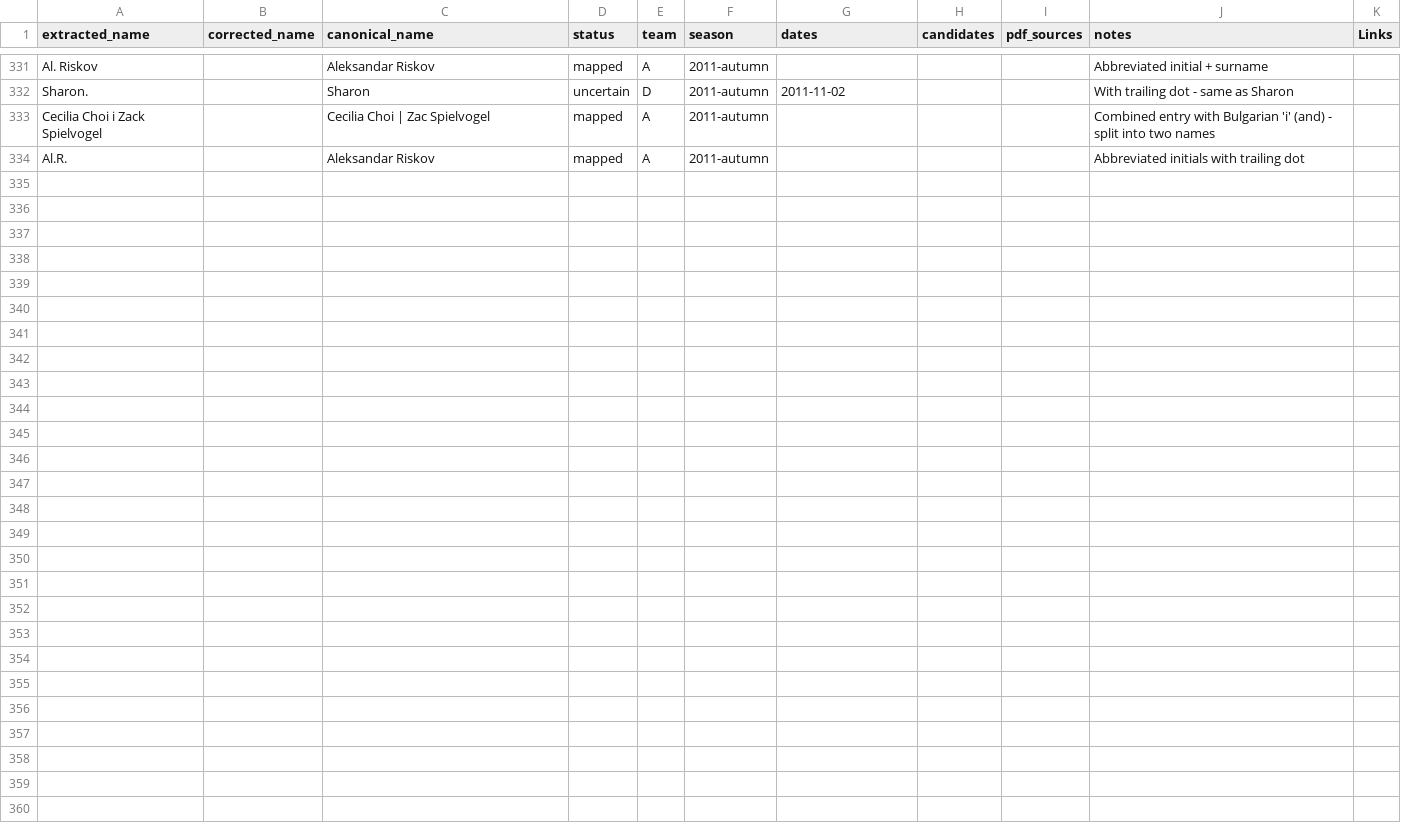
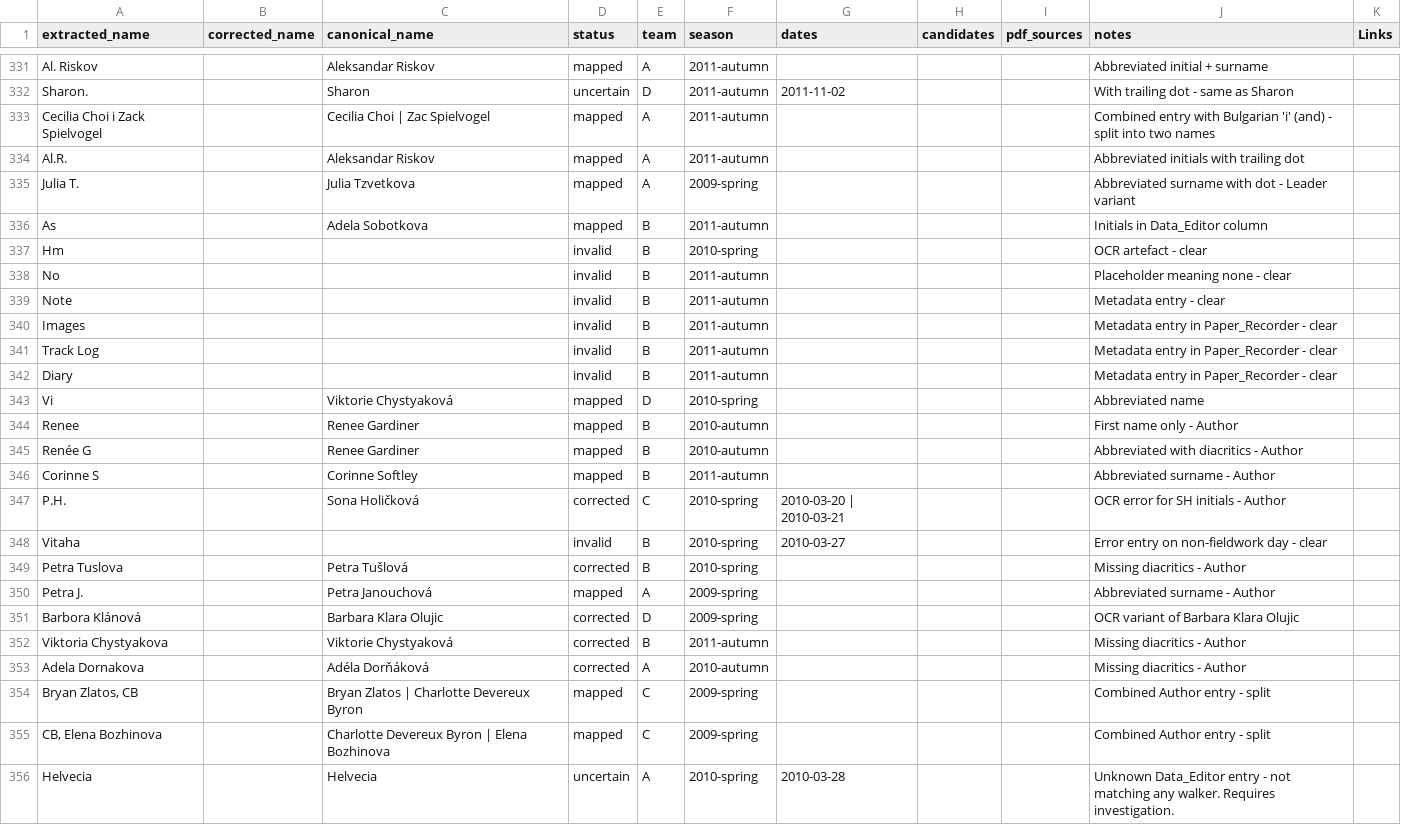
Before and after one commit to saross/trap-extraction, a CSV file: outputs/name-mapping.csv, drawn as a sheet; only a part is shown, gaps mark what is left out; the diff names each change by its address in the sheet, - before the commit and + after, or states it on an @@ line.

```diff
--- a/outputs/name-mapping.csv
+++ b/outputs/name-mapping.csv
+row 335: Julia T. |  | Julia Tzvetkova | mapped | A | 2009-spring |  |  |  | Abbreviated surname with dot - Leader variant
+row 336: As |  | Adela Sobotkova | mapped | B | 2011-autumn |  |  |  | Initials in Data_Editor column
+row 337: Hm |  |  | invalid | B | 2010-spring |  |  |  | OCR artefact - clear
+row 338: No |  |  | invalid | B | 2011-autumn |  |  |  | Placeholder meaning none - clear
+row 339: Note |  |  | invalid | B | 2011-autumn |  |  |  | Metadata entry - clear
+row 340: Images |  |  | invalid | B | 2011-autumn |  |  |  | Metadata entry in Paper_Recorder - clear
+row 341: Track Log |  |  | invalid | B | 2011-autumn |  |  |  | Metadata entry in Paper_Recorder - clear
+row 342: Diary |  |  | invalid | B | 2011-autumn |  |  |  | Metadata entry in Paper_Recorder - clear
+row 343: Vi |  | Viktorie Chystyaková | mapped | D | 2010-spring |  |  |  | Abbreviated name
+row 344: Renee |  | Renee Gardiner | mapped | B | 2010-autumn |  |  |  | First name only - Author
+row 345: Renée G |  | Renee Gardiner | mapped | B | 2010-autumn |  |  |  | Abbreviated with diacritics - Author
+row 346: Corinne S |  | Corinne Softley | mapped | B | 2011-autumn |  |  |  | Abbreviated surname - Author
+row 347: P.H. |  | Sona Holičková | corrected | C | 2010-spring | 2010-03-20 | 2010-03-21 |  |  | OCR error for SH initials - Author
+row 348: Vitaha |  |  | invalid | B | 2010-spring | 2010-03-27 |  |  | Error entry on non-fieldwork day - clear
+row 349: Petra Tuslova |  | Petra Tušlová | corrected | B | 2010-spring |  |  |  | Missing diacritics - Author
+row 350: Petra J. |  | Petra Janouchová | mapped | A | 2009-spring |  |  |  | Abbreviated surname - Author
+row 351: Barbora Klánová |  | Barbara Klara Olujic | corrected | D | 2009-spring |  |  |  | OCR variant of Barbara Klara Olujic
+row 352: Viktoria Chystyakova |  | Viktorie Chystyaková | corrected | B | 2011-autumn |  |  |  | Missing diacritics - Author
+row 353: Adela Dornakova |  | Adéla Dorňáková | corrected | A | 2010-autumn |  |  |  | Missing diacritics - Author
+row 354: Bryan Zlatos, CB |  | Bryan Zlatos | Charlotte Devereux Byron | mapped | C | 2009-spring |  |  |  | Combined Author entry - split
+row 355: CB, Elena Bozhinova |  | Charlotte Devereux Byron | Elena Bozhinova | mapped | C | 2009-spring |  |  |  | Combined Author entry - split
+row 356: Helvecia |  | Helvecia | uncertain | A | 2010-spring | 2010-03-28 |  |  | Unknown Data_Editor entry - not matching any walker. Requires investigation.
```
Also changed, not shown: 7 other files.
